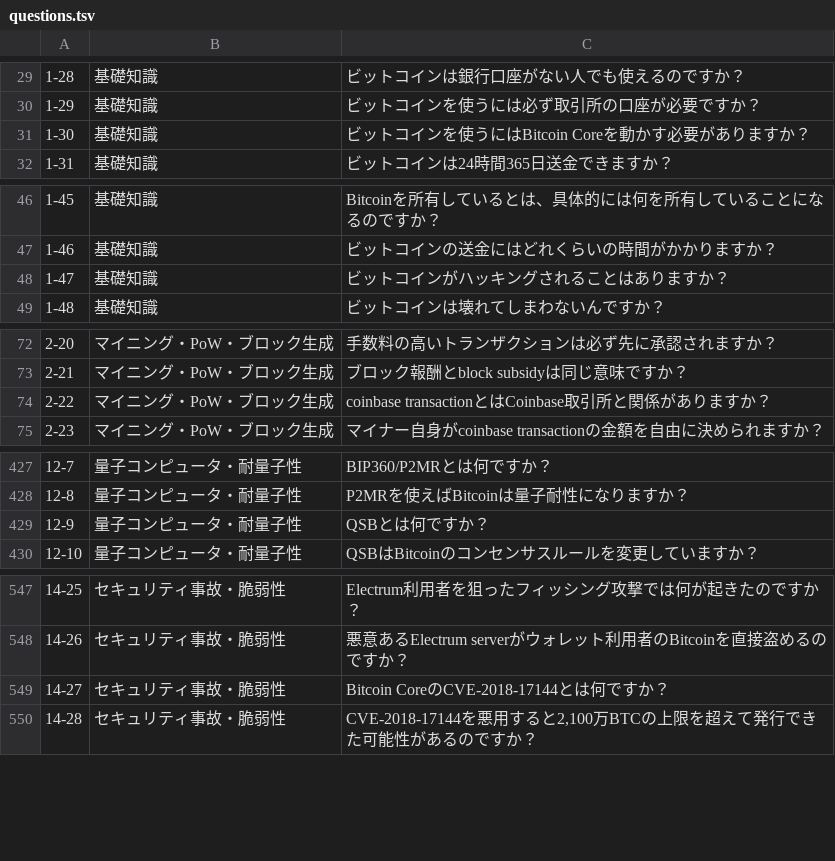
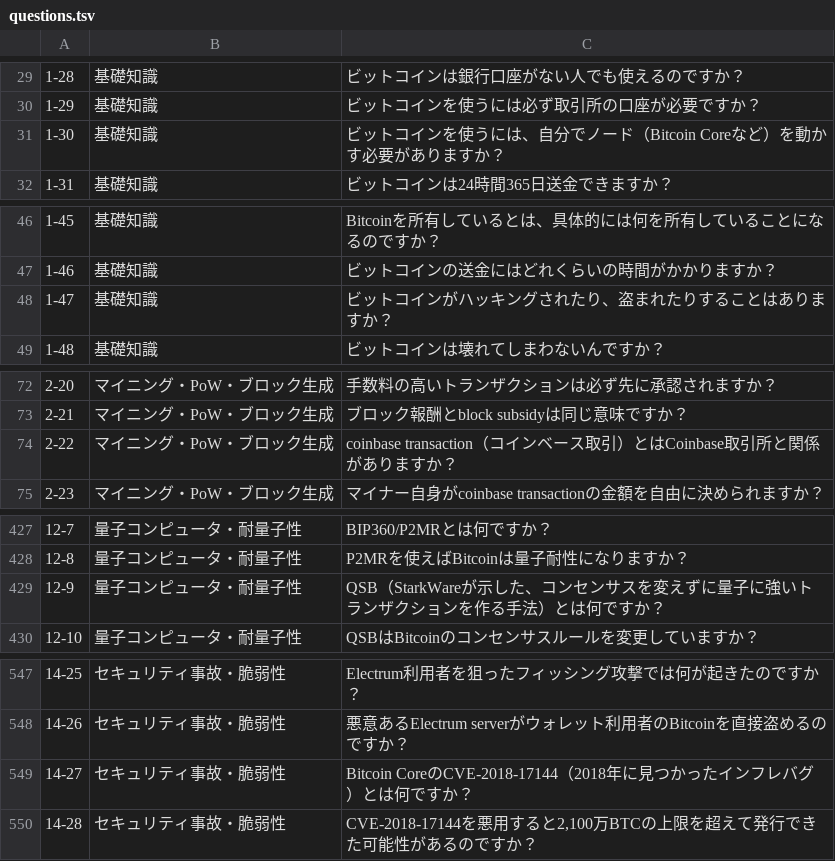
Before and after one commit to ocknamo/sandbox, a TSV file: jev-bitcoin/internal/faq/data/questions.tsv, drawn as a sheet; only a part is shown, gaps mark what is left out.

```diff
--- a/jev-bitcoin/internal/faq/data/questions.tsv
+++ b/jev-bitcoin/internal/faq/data/questions.tsv
@@ -30,3 +30,3 @@
 1-29	基礎知識	ビットコインを使うには必ず取引所の口座が必要ですか？
-1-30	基礎知識	ビットコインを使うにはBitcoin Coreを動かす必要がありますか？
+1-30	基礎知識	ビットコインを使うには、自分でノード（Bitcoin Coreなど）を動かす必要がありますか？
 1-31	基礎知識	ビットコインは24時間365日送金できますか？
@@ -47,3 +47,3 @@
 1-46	基礎知識	ビットコインの送金にはどれくらいの時間がかかりますか？
-1-47	基礎知識	ビットコインがハッキングされることはありますか？
+1-47	基礎知識	ビットコインがハッキングされたり、盗まれたりすることはありますか？
 1-48	基礎知識	ビットコインは壊れてしまわないんですか？
@@ -73,3 +73,3 @@
 2-21	マイニング・PoW・ブロック生成	ブロック報酬とblock subsidyは同じ意味ですか？
-2-22	マイニング・PoW・ブロック生成	coinbase transactionとはCoinbase取引所と関係がありますか？
+2-22	マイニング・PoW・ブロック生成	coinbase transaction（コインベース取引）とはCoinbase取引所と関係がありますか？
 2-23	マイニング・PoW・ブロック生成	マイナー自身がcoinbase transactionの金額を自由に決められますか？
@@ -428,3 +428,3 @@
 12-8	量子コンピュータ・耐量子性	P2MRを使えばBitcoinは量子耐性になりますか？
-12-9	量子コンピュータ・耐量子性	QSBとは何ですか？
+12-9	量子コンピュータ・耐量子性	QSB（StarkWareが示した、コンセンサスを変えずに量子に強いトランザクションを作る手法）とは何ですか？
 12-10	量子コンピュータ・耐量子性	QSBはBitcoinのコンセンサスルールを変更していますか？
@@ -548,3 +548,3 @@
 14-26	セキュリティ事故・脆弱性	悪意あるElectrum serverがウォレット利用者のBitcoinを直接盗めるのですか？
-14-27	セキュリティ事故・脆弱性	Bitcoin CoreのCVE-2018-17144とは何ですか？
+14-27	セキュリティ事故・脆弱性	Bitcoin CoreのCVE-2018-17144（2018年に見つかったインフレバグ）とは何ですか？
 14-28	セキュリティ事故・脆弱性	CVE-2018-17144を悪用すると2,100万BTCの上限を超えて発行できた可能性があるのですか？
```
Also changed, not shown: 2 other files.
